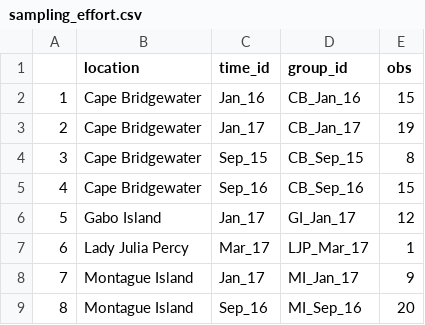
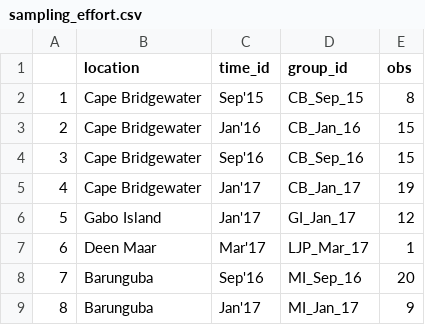
Before and after one commit to NatashaAHardy/pinp_stats, a CSV file: data/output_data/sampling_effort.csv, drawn as a sheet.

```diff
--- a/data/output_data/sampling_effort.csv
+++ b/data/output_data/sampling_effort.csv
@@ -1,9 +1,9 @@
 "","location","time_id","group_id","obs"
-"1","Cape Bridgewater","Jan_16","CB_Jan_16",15
-"2","Cape Bridgewater","Jan_17","CB_Jan_17",19
-"3","Cape Bridgewater","Sep_15","CB_Sep_15",8
-"4","Cape Bridgewater","Sep_16","CB_Sep_16",15
-"5","Gabo Island","Jan_17","GI_Jan_17",12
-"6","Lady Julia Percy","Mar_17","LJP_Mar_17",1
-"7","Montague Island","Jan_17","MI_Jan_17",9
-"8","Montague Island","Sep_16","MI_Sep_16",20
+"1","Cape Bridgewater","Sep'15","CB_Sep_15",8
+"2","Cape Bridgewater","Jan'16","CB_Jan_16",15
+"3","Cape Bridgewater","Sep'16","CB_Sep_16",15
+"4","Cape Bridgewater","Jan'17","CB_Jan_17",19
+"5","Gabo Island","Jan'17","GI_Jan_17",12
+"6","Deen Maar","Mar'17","LJP_Mar_17",1
+"7","Barunguba","Sep'16","MI_Sep_16",20
+"8","Barunguba","Jan'17","MI_Jan_17",9
```
Also changed, not shown: 42 other files.
